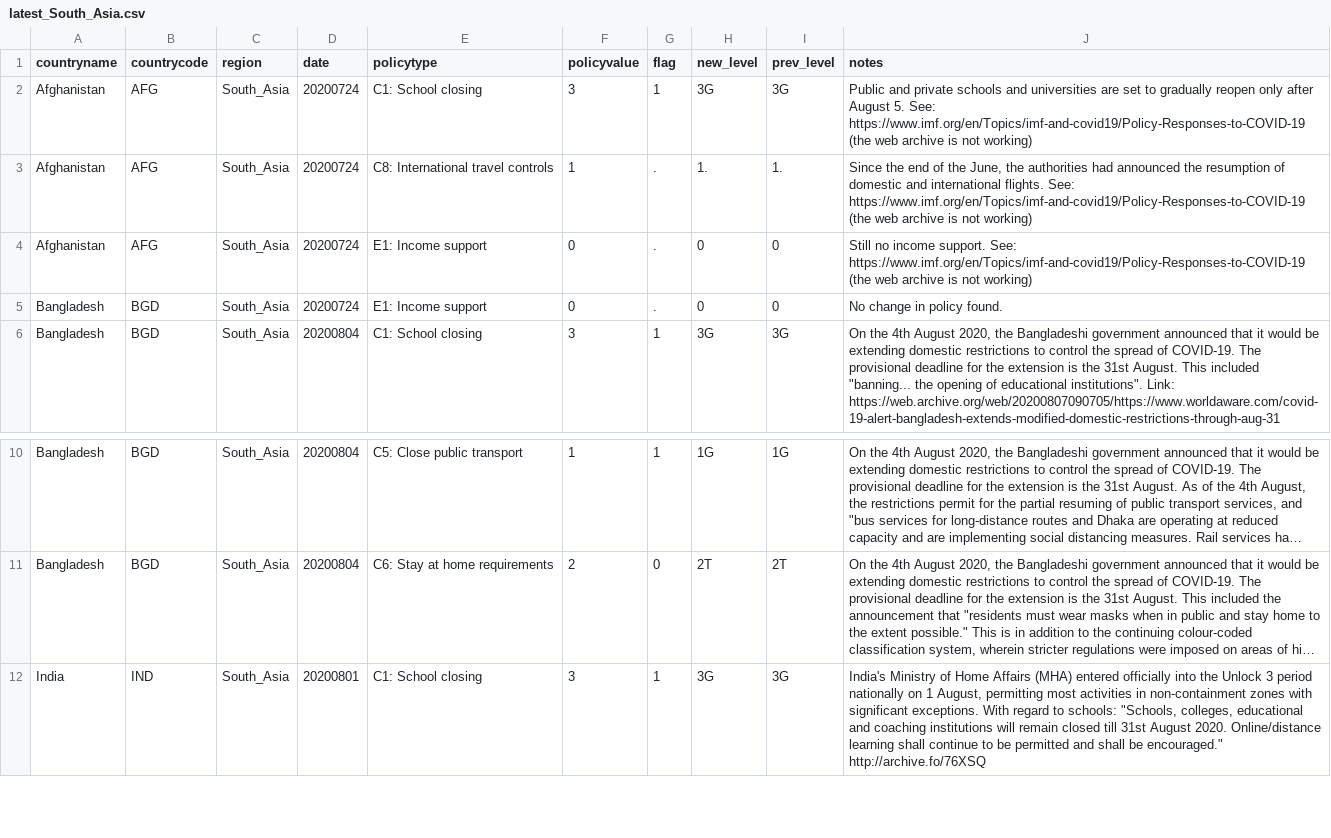
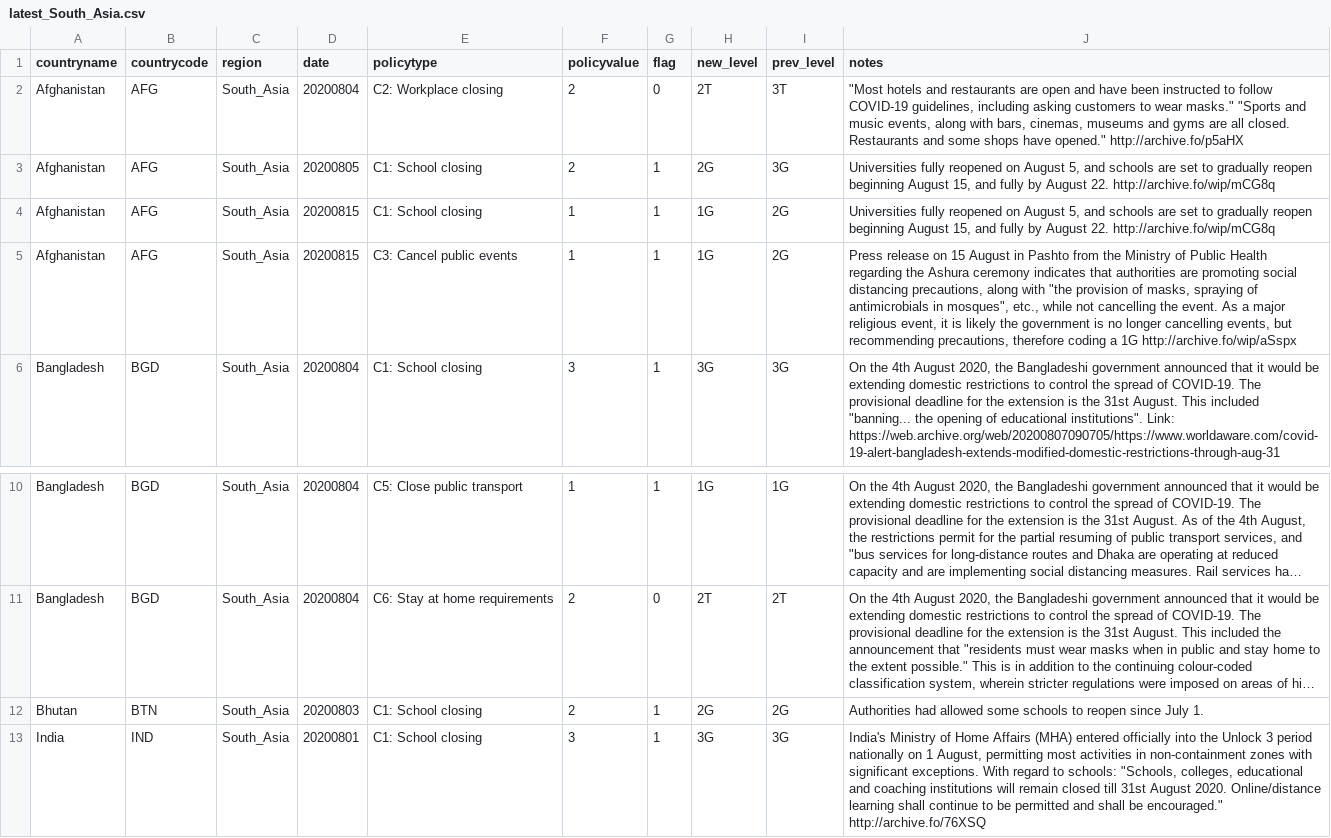
Before and after one commit to OxCGRT/covid-policy-scratchpad, a CSV file: regional_changes/latest_South_Asia.csv, drawn as a sheet; only a part is shown, gaps mark what is left out; long unchanged cells end in …; removed rows and columns are numbered as before the commit, all else as after; the diff covers the shown part only; the diff names each change by its address in the sheet, - before the commit and + after, or states it on an @@ line.

```diff
--- a/regional_changes/latest_South_Asia.csv
+++ b/regional_changes/latest_South_Asia.csv
+row 2: Afghanistan | AFG | South_Asia | 20200804 | C2: Workplace closing | 2 | 0 | 2T | 3T | "Most hotels and restaurants are open and have been instructed to follow COVID-19 guidelines, including asking customers to wear masks." "Sports and music events, along with bars, cinemas, museums and gyms are all closed. Restaurants and some shops have opened." http://archive.fo/p5aHX
-D3 (date): 20200724
+D3 (date): 20200805
-F3 (policyvalue): 3
+F3 (policyvalue): 2
-H3 (new_level): 3G
+H3 (new_level): 2G
-J3 (notes): Public and private schools and universities are set to gradually reopen only after August 5. See: https://www.imf.org/en/Topics/imf-and-covid19/Policy-Responses-to-COVID-19 (the web archive is not working)
+J3 (notes): Universities fully reopened on August 5, and schools are set to gradually reopen beginning August 15, and fully by August 22. http://archive.fo/wip/mCG8q
-D4:D5 (date): 20200724
+D4:D5 (date): 20200815
-E4 (policytype): C8: International travel controls
+E4 (policytype): C1: School closing
-G4:G5 (flag): .
+G4:G5 (flag): 1
-H4 (new_level): 1.
+H4 (new_level): 1G
-I4 (prev_level): 1.
+I4 (prev_level): 2G
-J4 (notes): Since the end of the June, the authorities had announced the resumption of domestic and international flights. See: https://www.imf.org/en/Topics/imf-and-covid19/Policy-Responses-to-COVID-19 (the web archive is not working)
+J4 (notes): Universities fully reopened on August 5, and schools are set to gradually reopen beginning August 15, and fully by August 22. http://archive.fo/wip/mCG8q
-E5 (policytype): E1: Income support
+E5 (policytype): C3: Cancel public events
-F5 (policyvalue): 0
+F5 (policyvalue): 1
-H5 (new_level): 0
+H5 (new_level): 1G
-I5 (prev_level): 0
+I5 (prev_level): 2G
-J5 (notes): Still no income support. See: https://www.imf.org/en/Topics/imf-and-covid19/Policy-Responses-to-COVID-19 (the web archive is not working)
+J5 (notes): Press release on 15 August in Pashto from the Ministry of Public Health regarding the Ashura ceremony indicates that authorities are promoting social distancing precautions, along with "the provision of masks, spraying of antimicrobials in mosques", etc., while not cancelling the event. As a major religious event, it is likely the government is no longer cancelling events, but recommending precautions, therefore coding a 1G http://archive.fo/wip/aSspx
-row 5: Bangladesh | BGD | South_Asia | 20200724 | E1: Income support | 0 | . | 0 | 0 | No change in policy found.
+row 12: Bhutan | BTN | South_Asia | 20200803 | C1: School closing | 2 | 1 | 2G | 2G | Authorities had allowed some schools to reopen since July 1.
```
Also changed, not shown: 11 removed rows and 8 edited cells elsewhere in this file, regional_changes/latest_Latin_America_Caribbean.csv, regional_changes/latest_Middle_East_North_Africa.csv, 13 other files.
